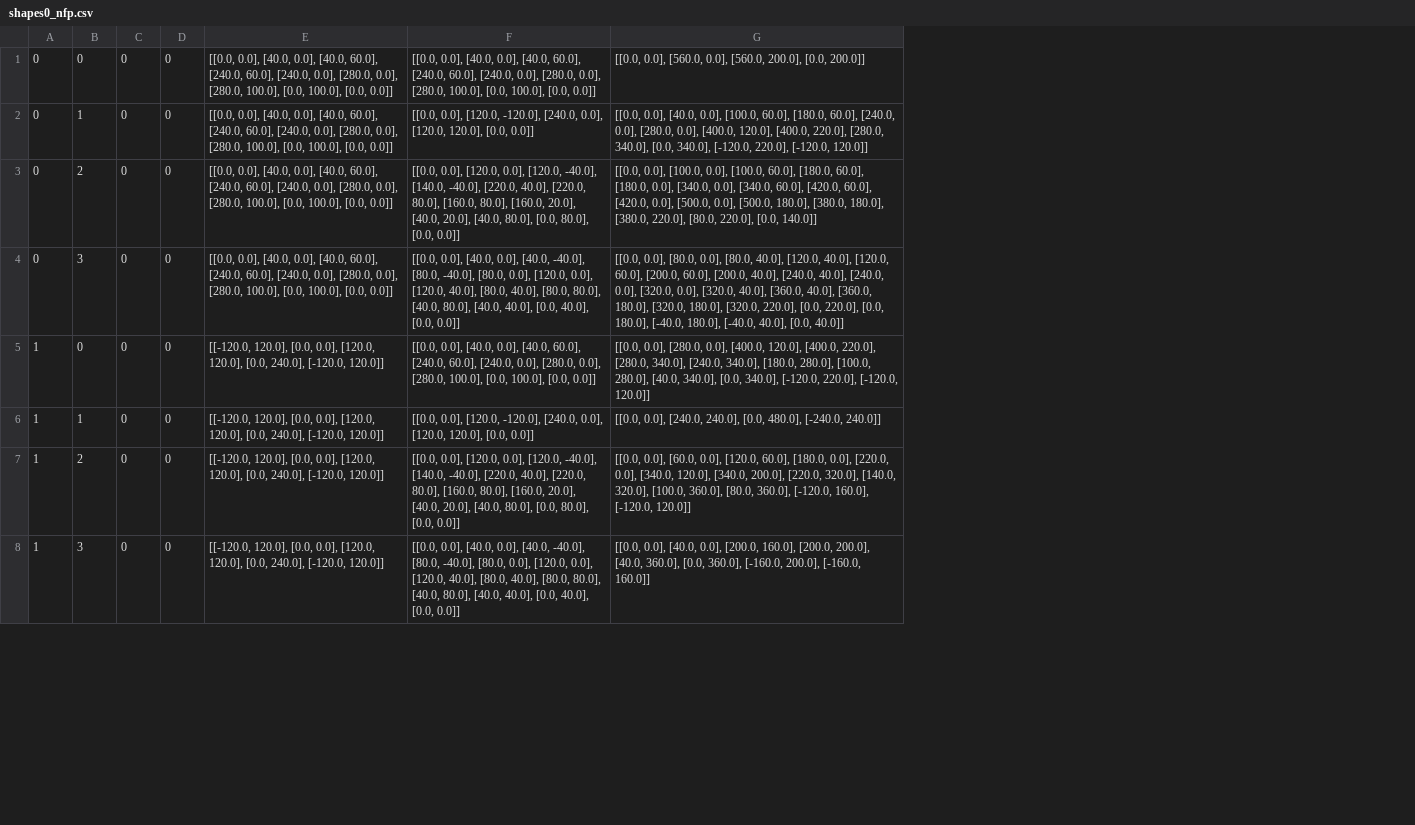
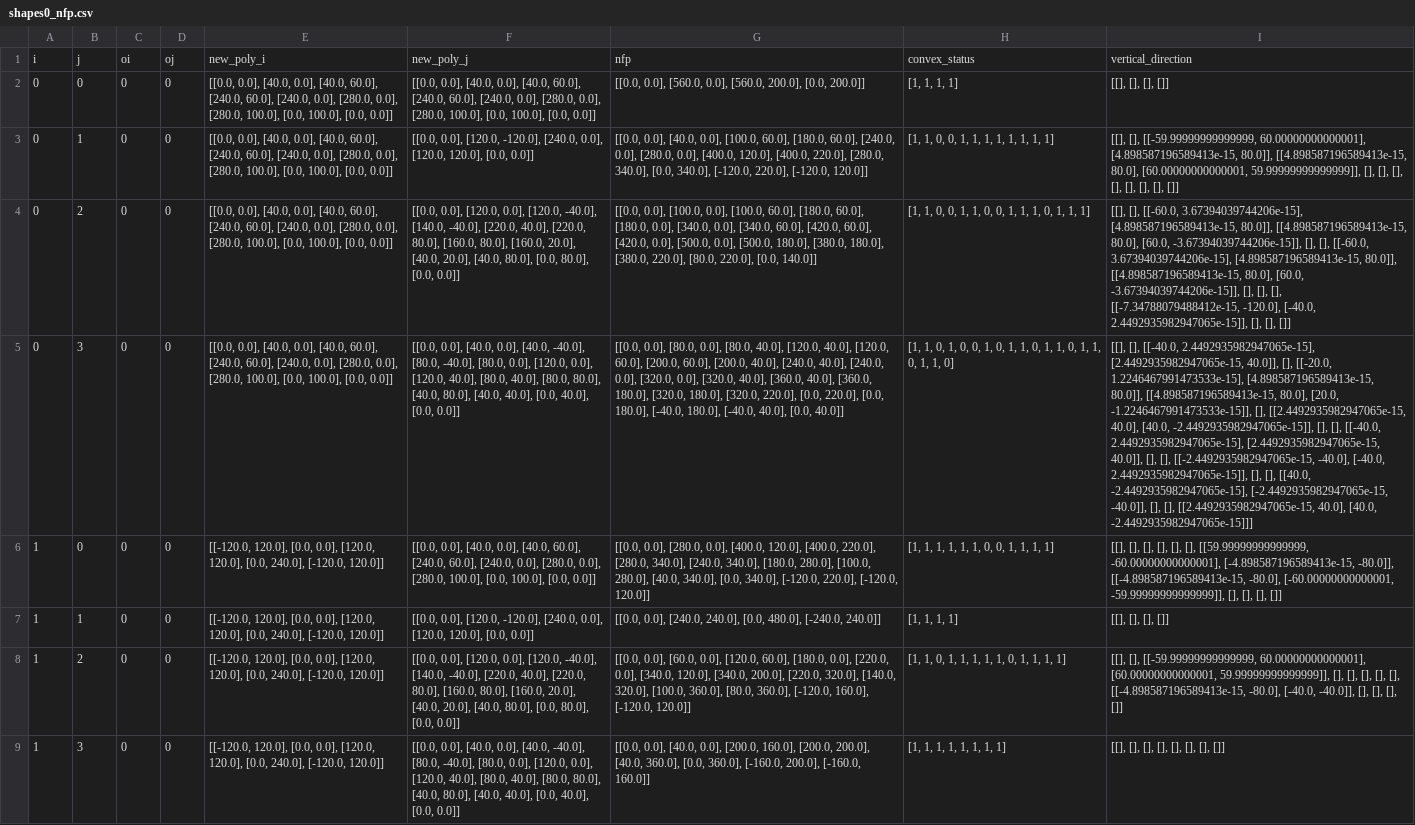
Before and after one commit to seanys/Packing-Algorithm, a CSV file: data/shapes0_nfp.csv, drawn as a sheet; only a part is shown; addresses are those after the commit; the diff covers the shown part only; the diff names each change by its address in the sheet, - before the commit and + after, or states it on an @@ line.

```diff
--- a/data/shapes0_nfp.csv
+++ b/data/shapes0_nfp.csv
+column H, rows 2-9: [1, 1, 1, 1] | [1, 1, 0, 0, 1, 1, 1, 1, 1, 1, 1, 1] | [1, 1, 0, 0, 1, 1, 0, 0, 1, 1, 1, 0, 1, 1, 1] | [1, 1, 0, 1, 0, 0, 1, 0, 1, 1, 0, 1, 1, 0, 1, 1, 0, 1, 1, 0] | [1, 1, 1, 1, 1, 1, 0, 0, 1, 1, 1, 1] | [1, 1, 1, 1] | [1, 1, 0, 1, 1, 1, 1, 1, 0, 1, 1, 1, 1] | [1, 1, 1, 1, 1, 1, 1, 1]
+column I, rows 2-9: [[], [], [], []] | [[], [], [[-59.99999999999999, 60.00000000000001], [4.898587196589413e-15, 80.0]], [[4.898587196589413e-15, 80.0], [60.00000000000001, 59.99999999999999]], [], [], [], [], [], [], [], []] | [[], [], [[-60.0, 3.67394039744206e-15], [4.898587196589413e-15, 80.0]], [[4.898587196589413e-15, 80.0], [60.0, -3.67394039744206e-15]], [], [], [[-60.0, 3.67394039744206e-15], [4.898587196589413e-15, 80.0]], [[4.898587196589413e-15, 80.0], [60.0, -3.67394039744206e-15]], [], [], [], [[-7.34788079488412e-15, -120.0], [-40.0, 2.4492935982947065e-15]], [], [], []] | [[], [], [[-40.0, 2.4492935982947065e-15], [2.4492935982947065e-15, 40.0]], [], [[-20.0, 1.2246467991473533e-15], [4.898587196589413e-15, 80.0]], [[4.898587196589413e-15, 80.0], [20.0, -1.2246467991473533e-15]], [], [[2.4492935982947065e-15, 40.0], [40.0, -2.4492935982947065e-15]], [], [], [[-40.0, 2.4492935982947065e-15], [2.4492935982947065e-15, 40.0]], [], [], [[-2.4492935982947065e-15, -40.0], [-40.0, 2.4492935982947065e-15]], [], [], [[40.0, -2.4492935982947065e-15], [-2.4492935982947065e-15, -40.0]], [], [], [[2.4492935982947065e-15, 40.0], [40.0, -2.4492935982947065e-15]]] | [[], [], [], [], [], [], [[59.99999999999999, -60.00000000000001], [-4.898587196589413e-15, -80.0]], [[-4.898587196589413e-15, -80.0], [-60.00000000000001, -59.99999999999999]], [], [], [], []] | [[], [], [], []] | [[], [], [[-59.99999999999999, 60.00000000000001], [60.00000000000001, 59.99999999999999]], [], [], [], [], [], [[-4.898587196589413e-15, -80.0], [-40.0, -40.0]], [], [], [], []] | [[], [], [], [], [], [], [], []]
+row 1: i | j | oi | oj | new_poly_i | new_poly_j | nfp | convex_status | vertical_direction
```
Also changed, not shown: 16 removed rows and 2 edited cells elsewhere in this file, data/dighe1_nfp.csv, data/fu_orientation.csv, 25 other files.
